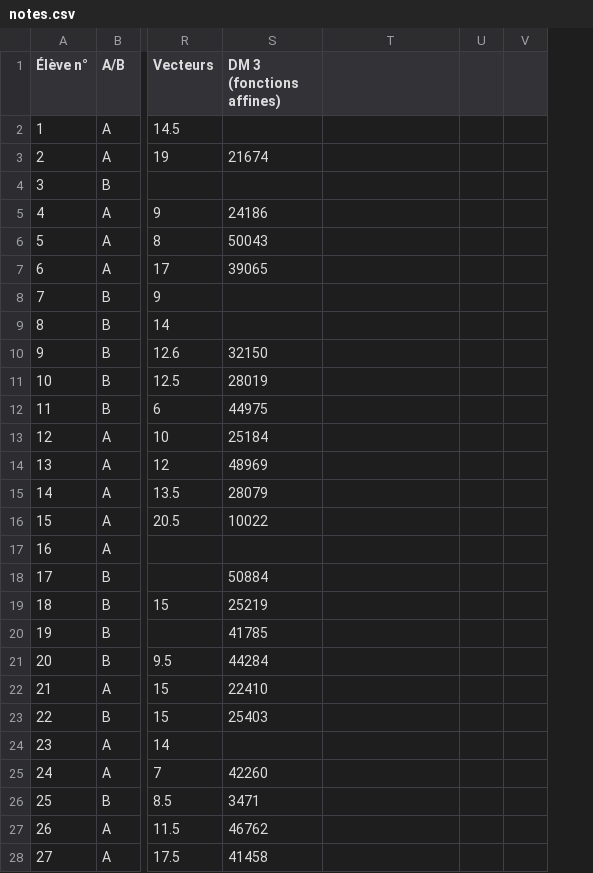
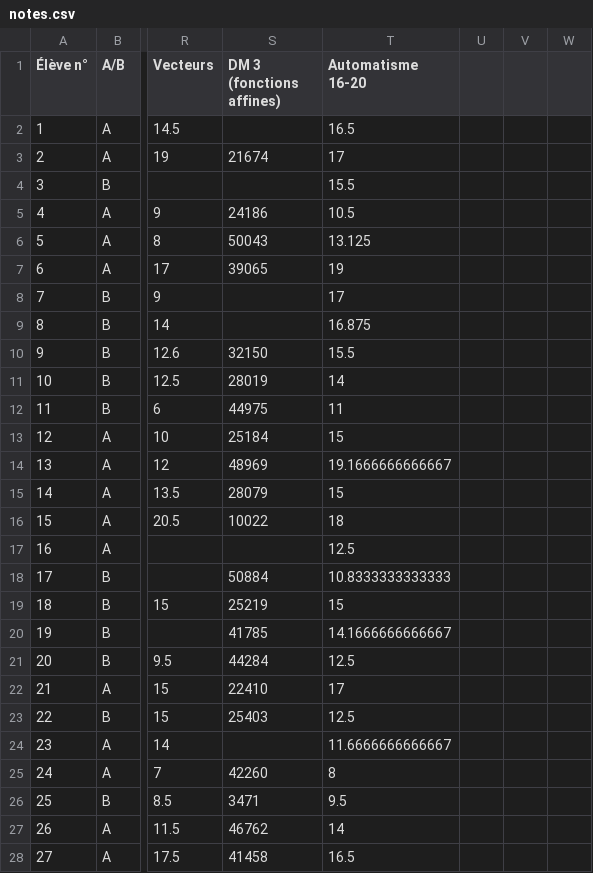
Before and after one commit to Mattuuuuh/Maths-2nde, a CSV file: stats/notes.csv, drawn as a sheet; only a part is shown, gaps mark what is left out; the diff covers the shown part only; the diff names each change by its address in the sheet, - before the commit and + after, or states it on an @@ line.

Commit message:
Aut20 + marks.

```diff
--- a/stats/notes.csv
+++ b/stats/notes.csv
+column W, empty
-T1: (empty)
+T1: Automatisme 16-20
-T2 (Automatisme 16-20): (empty)
+T2 (Automatisme 16-20): 16.5
-T3 (Automatisme 16-20): (empty)
+T3 (Automatisme 16-20): 17
-T4 (Automatisme 16-20): (empty)
+T4 (Automatisme 16-20): 15.5
-T5 (Automatisme 16-20): (empty)
+T5 (Automatisme 16-20): 10.5
-T6 (Automatisme 16-20): (empty)
+T6 (Automatisme 16-20): 13.125
-T7 (Automatisme 16-20): (empty)
+T7 (Automatisme 16-20): 19
-T8 (Automatisme 16-20): (empty)
+T8 (Automatisme 16-20): 17
-T9 (Automatisme 16-20): (empty)
+T9 (Automatisme 16-20): 16.875
-T10 (Automatisme 16-20): (empty)
+T10 (Automatisme 16-20): 15.5
-T11 (Automatisme 16-20): (empty)
+T11 (Automatisme 16-20): 14
-T12 (Automatisme 16-20): (empty)
+T12 (Automatisme 16-20): 11
-T13 (Automatisme 16-20): (empty)
+T13 (Automatisme 16-20): 15
-T14 (Automatisme 16-20): (empty)
+T14 (Automatisme 16-20): 19.1666666666667
-T15 (Automatisme 16-20): (empty)
+T15 (Automatisme 16-20): 15
-T16 (Automatisme 16-20): (empty)
+T16 (Automatisme 16-20): 18
-T17 (Automatisme 16-20): (empty)
+T17 (Automatisme 16-20): 12.5
-T18 (Automatisme 16-20): (empty)
+T18 (Automatisme 16-20): 10.8333333333333
-T19 (Automatisme 16-20): (empty)
+T19 (Automatisme 16-20): 15
-T20 (Automatisme 16-20): (empty)
+T20 (Automatisme 16-20): 14.1666666666667
-T21 (Automatisme 16-20): (empty)
+T21 (Automatisme 16-20): 12.5
-T22 (Automatisme 16-20): (empty)
+T22 (Automatisme 16-20): 17
-T23 (Automatisme 16-20): (empty)
+T23 (Automatisme 16-20): 12.5
-T24 (Automatisme 16-20): (empty)
+T24 (Automatisme 16-20): 11.6666666666667
-T25 (Automatisme 16-20): (empty)
+T25 (Automatisme 16-20): 8
-T26 (Automatisme 16-20): (empty)
+T26 (Automatisme 16-20): 9.5
-T27 (Automatisme 16-20): (empty)
+T27 (Automatisme 16-20): 14
-T28 (Automatisme 16-20): (empty)
+T28 (Automatisme 16-20): 16.5
```
Also changed, not shown: 7 edited cells elsewhere in this file.
